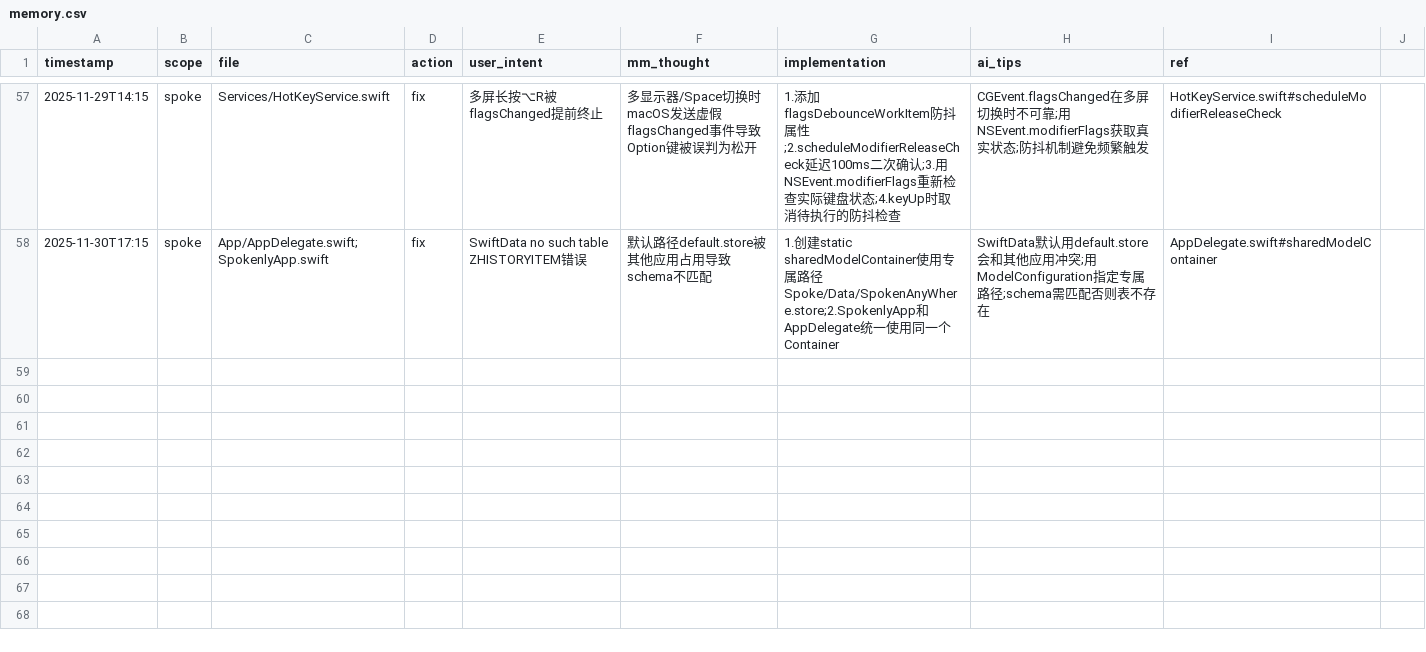
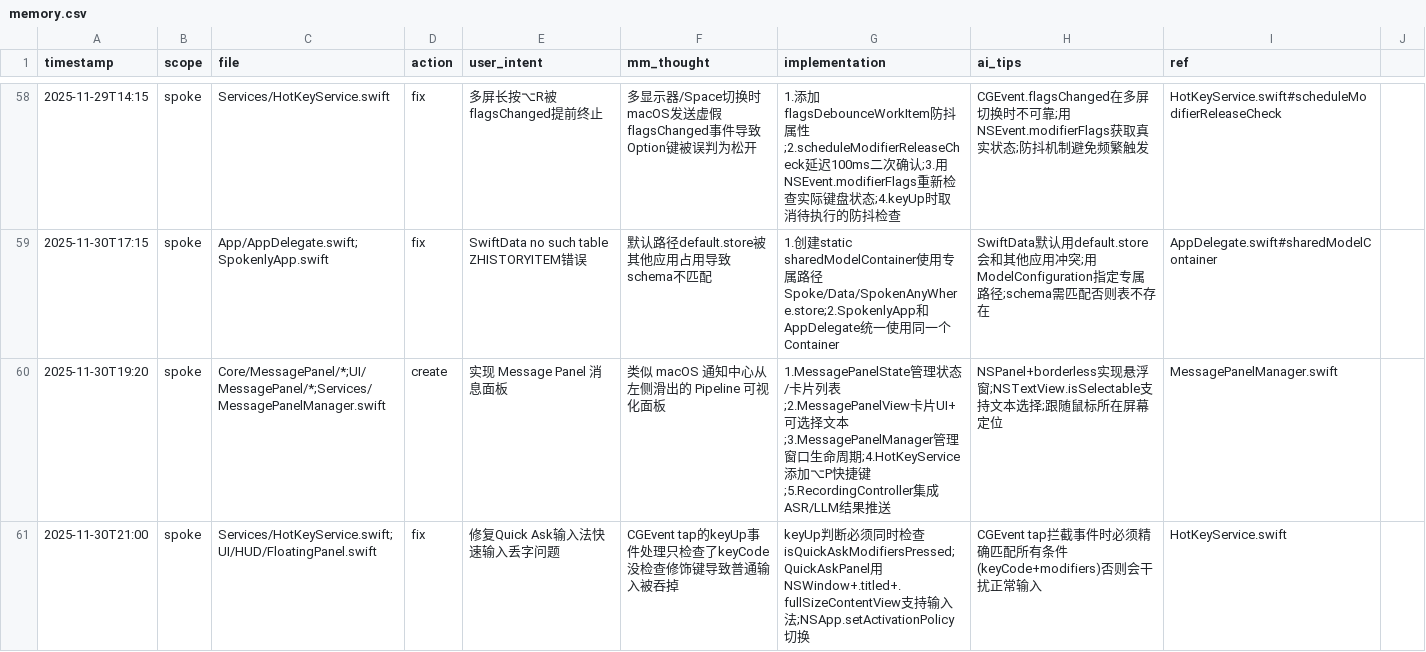
Before and after one commit to callmerio/spokeanywhere, a CSV file: docs/memo/memory.csv, drawn as a sheet; only a part is shown, gaps mark what is left out; the diff covers the shown part only.

```diff
--- a/docs/memo/memory.csv
+++ b/docs/memo/memory.csv
@@ -58 +59,3 @@ timestamp,scope,file,action,user_intent,mm_thought,implementation,ai_tips,ref
 2025-11-30T17:15,spoke,App/AppDelegate.swift;SpokenlyApp.swift,fix,SwiftData no such table ZHISTORYITEM错误,默认路径default.store被其他应用占用导致schema不匹配,1.创建static sharedModelContainer使用专属路径Spoke/Data/SpokenAnyWhere.store;2.SpokenlyApp和AppDelegate统一使用同一个Container,SwiftData默认用default.store会和其他应用冲突;用ModelConfiguration指定专属路径;schema需匹配否则表不存在,AppDelegate.swift#sharedModelContainer
+2025-11-30T19:20,spoke,Core/MessagePanel/*;UI/MessagePanel/*;Services/MessagePanelManager.swift,create,实现 Message Panel 消息面板,类似 macOS 通知中心从左侧滑出的 Pipeline 可视化面板,1.MessagePanelState管理状态/卡片列表;2.MessagePanelView卡片UI+可选择文本;3.MessagePanelManager管理窗口生命周期;4.HotKeyService添加⌥P快捷键;5.RecordingController集成ASR/LLM结果推送,NSPanel+borderless实现悬浮窗;NSTextView.isSelectable支持文本选择;跟随鼠标所在屏幕定位,MessagePanelManager.swift
+2025-11-30T21:00,spoke,Services/HotKeyService.swift;UI/HUD/FloatingPanel.swift,fix,修复Quick Ask输入法快速输入丢字问题,CGEvent tap的keyUp事件处理只检查了keyCode没检查修饰键导致普通输入被吞掉,keyUp判断必须同时检查isQuickAskModifiersPressed;QuickAskPanel用NSWindow+.titled+.fullSizeContentView支持输入法;NSApp.setActivationPolicy切换,CGEvent tap拦截事件时必须精确匹配所有条件(keyCode+modifiers)否则会干扰正常输入,HotKeyService.swift
```
Also changed, not shown: 2 added rows elsewhere in this file, 27 other files.
